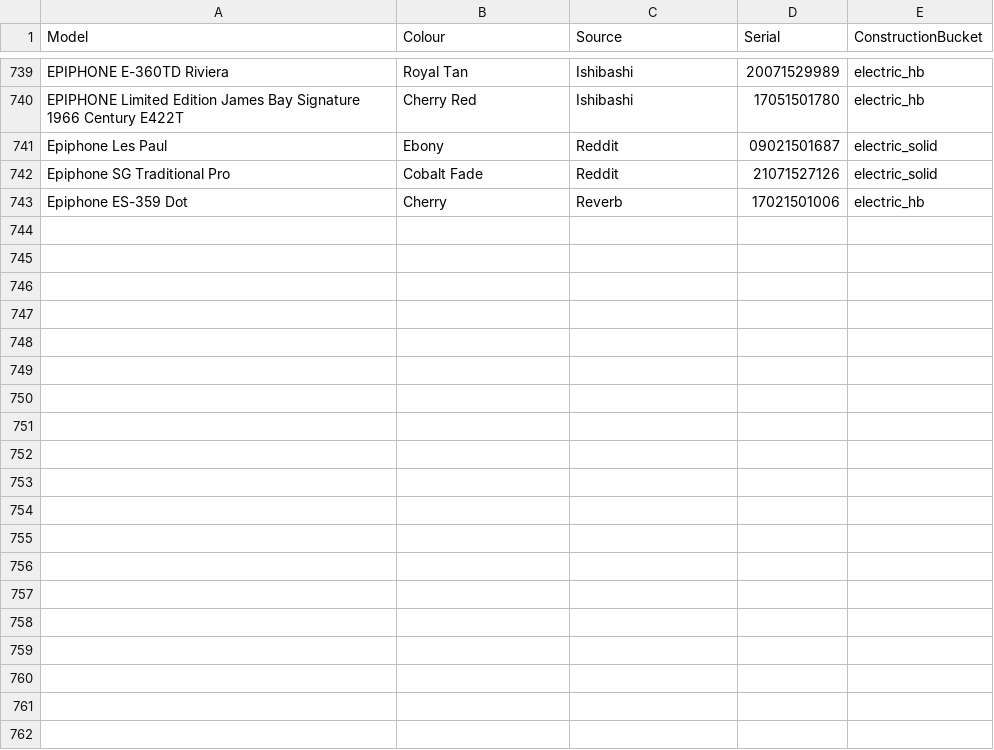
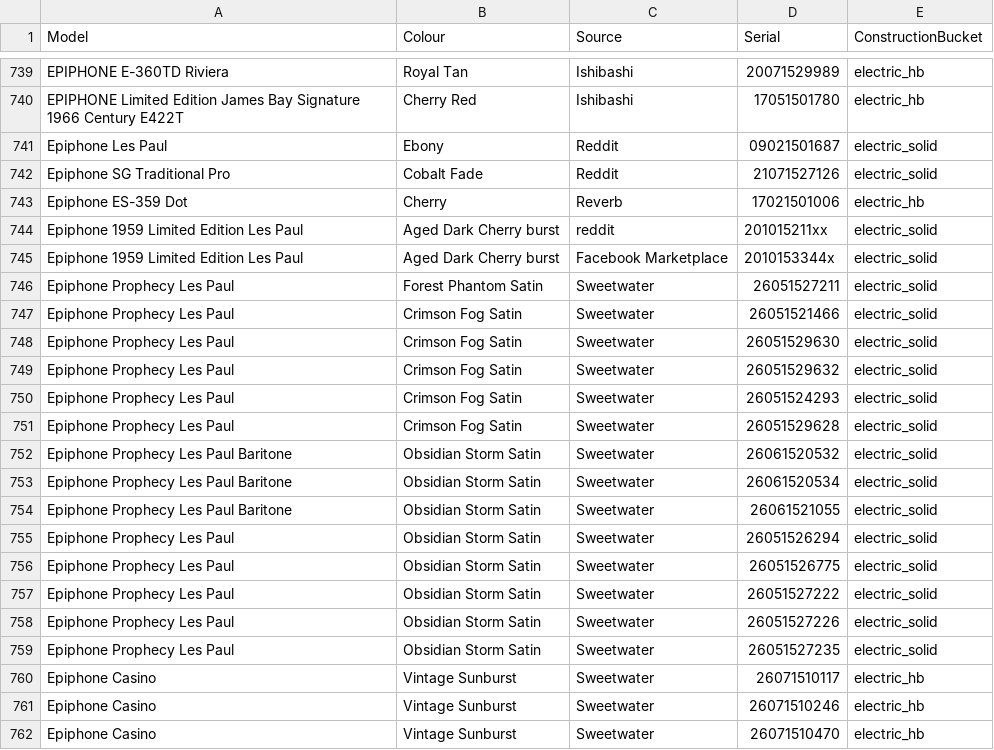
Before and after one commit to AndrewFischer/epiphone-serial-project, a CSV file: epiphone_full_dataset_bucket.csv, drawn as a sheet; only a part is shown, gaps mark what is left out; the diff covers the shown part only.

Commit message:
Add serials
More data.

```diff
--- a/epiphone_full_dataset_bucket.csv
+++ b/epiphone_full_dataset_bucket.csv
@@ -743 +743,20 @@ Epiphone SG Traditional Pro,Cobalt Fade,Reddit,21071527126,electric_solid
 Epiphone ES-359 Dot,Cherry,Reverb,17021501006,electric_hb
+Epiphone 1959 Limited Edition Les Paul, Aged Dark Cherry burst, reddit, 201015211xx,electric_solid,
+Epiphone 1959 Limited Edition Les Paul, Aged Dark Cherry burst, Facebook Marketplace, 2010153344x,electric_solid,
+Epiphone Prophecy Les Paul, Forest Phantom Satin, Sweetwater, 26051527211,electric_solid,
+Epiphone Prophecy Les Paul,Crimson Fog Satin,Sweetwater, 26051521466,electric_solid,
+Epiphone Prophecy Les Paul,Crimson Fog Satin,Sweetwater, 26051529630,electric_solid,
+Epiphone Prophecy Les Paul,Crimson Fog Satin,Sweetwater, 26051529632,electric_solid,
+Epiphone Prophecy Les Paul,Crimson Fog Satin,Sweetwater, 26051524293,electric_solid,
+Epiphone Prophecy Les Paul,Crimson Fog Satin,Sweetwater, 26051529628,electric_solid,
+Epiphone Prophecy Les Paul Baritone, Obsidian Storm Satin,Sweetwater, 26061520532, electric_solid,
+Epiphone Prophecy Les Paul Baritone, Obsidian Storm Satin,Sweetwater, 26061520534, electric_solid,
+Epiphone Prophecy Les Paul Baritone, Obsidian Storm Satin,Sweetwater, 26061521055, electric_solid,
+Epiphone Prophecy Les Paul, Obsidian Storm Satin, Sweetwater, 26051526294, electric_solid,
+Epiphone Prophecy Les Paul, Obsidian Storm Satin, Sweetwater, 26051526775, electric_solid,
+Epiphone Prophecy Les Paul, Obsidian Storm Satin, Sweetwater, 26051527222, electric_solid,
+Epiphone Prophecy Les Paul, Obsidian Storm Satin, Sweetwater, 26051527226, electric_solid,
+Epiphone Prophecy Les Paul, Obsidian Storm Satin, Sweetwater, 26051527235, electric_solid,
+Epiphone Casino, Vintage Sunburst,Sweetwater, 26071510117,electric_hb,
+Epiphone Casino, Vintage Sunburst,Sweetwater, 26071510246,electric_hb,
+Epiphone Casino, Vintage Sunburst,Sweetwater, 26071510470,electric_hb,
```
Also changed, not shown: 20 added rows elsewhere in this file, epiphone_full_dataset.csv, serial_sanity_out/valid_serials_parsed.csv, 3 other files.
